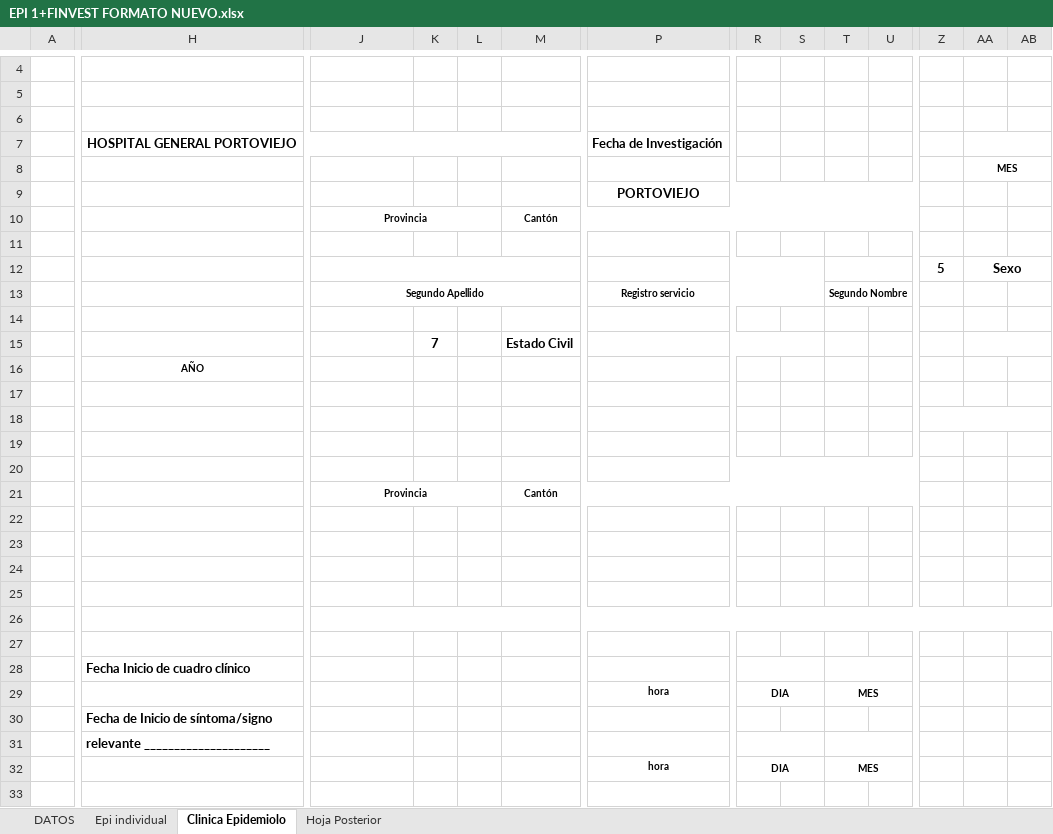
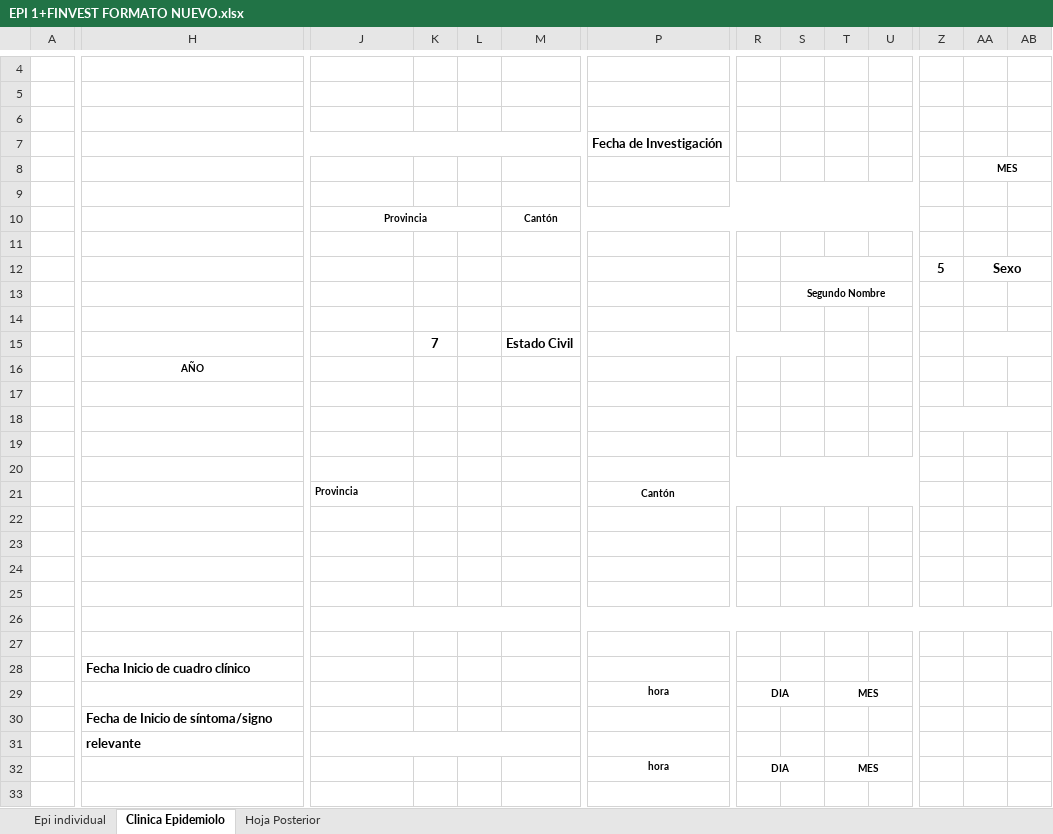
Before and after one commit to jhojann2002-design/Fichas-EPI, an Excel workbook: EPI 1+FINVEST FORMATO NUEVO.xlsx, sheet Clinica Epidemiolo, drawn as a sheet; only a part is shown, gaps mark what is left out; values as stored, in another font and other column widths than the file's, no borders; charts and pictures not drawn; removed rows and columns are numbered as before the commit, all else as after; rows hold the shown columns only; the diff covers the shown part only; the diff names each change by its address in the sheet, - before the commit and + after, or states it on an @@ line.

```diff
--- a/EPI 1+FINVEST FORMATO NUEVO.xlsx (sheet Clinica Epidemiolo)
+++ b/EPI 1+FINVEST FORMATO NUEVO.xlsx (sheet Clinica Epidemiolo)
-sheet tab: DATOS
-H7: HOSPITAL GENERAL PORTOVIEJO
+H7: (empty)
-AA7:AB7 merged
-row 9:  |  |  |  |  |  | PORTOVIEJO
+row 9: (empty)
-J12:O12 merged
-P12:S12 merged
+S12:X12 merged
-T12:X12 merged
-row 13:  |  | Segundo Apellido |  |  |  | Registro servicio |  |  | Segundo Nombre
+row 13:  |  |  |  |  |  |  |  | Segundo Nombre
-Z18:AC18 merged
+Z18:AD18 merged
-J21 alignment: center
+J21 alignment: left
-J21:L21 merged
-M21: Cantón
+M21: (empty)
-M21:W21 merged
-P21: (empty)
+P21: Cantón
+P21:W21 merged
-R28:S28 merged
-T28:U28 merged
-H31: relevante _____________________
+H31: relevante
+J31:N31 merged
-R31:S31 merged
-T31:U31 merged
```
Also changed, not shown: 2 edited cells and merged cells elsewhere in this sheet, sheet Hoja Posterior, sheet Epi individual, formulas that keep their value, charts or pictures, plantilla_epi_nuevo.xlsx, 5 other files.
